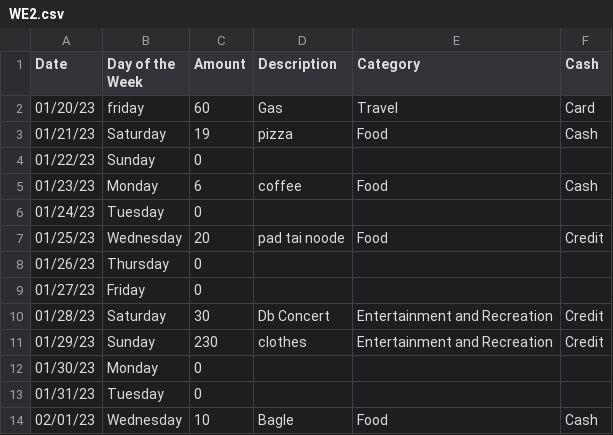
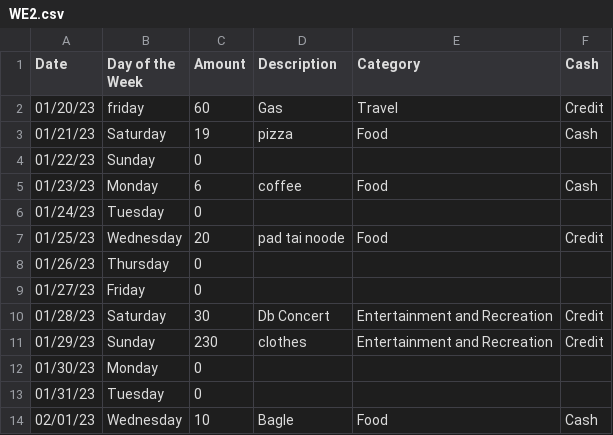
Before and after one commit to Edward65o/Skyline-Math-200, a CSV file: WE2.csv, drawn as a sheet.

Commit message:
Update WE2.csv

```diff
--- a/WE2.csv
+++ b/WE2.csv
@@ -1,3 +1,3 @@
 Date,Day of the Week,Amount,Description,Category ,Cash
-01/20/23,friday ,60,Gas,Travel,Card
+01/20/23,friday ,60,Gas,Travel,Credit
 01/21/23,Saturday,19,pizza,Food,Cash
```
